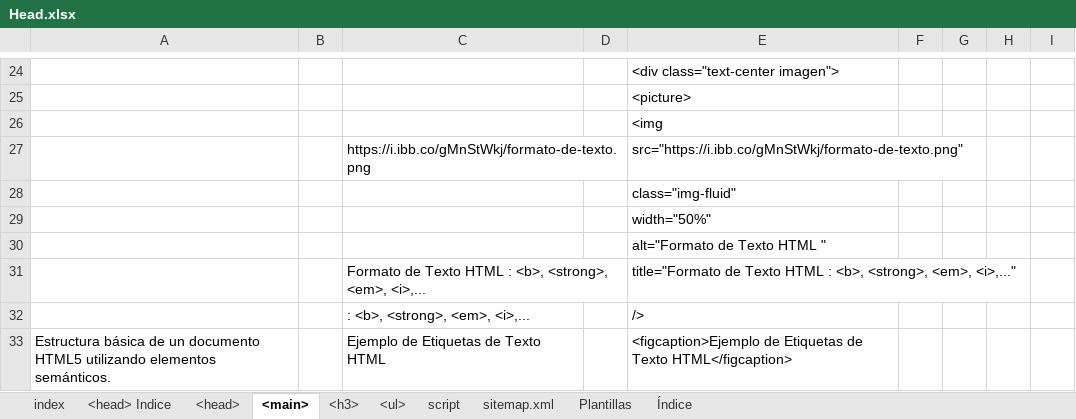
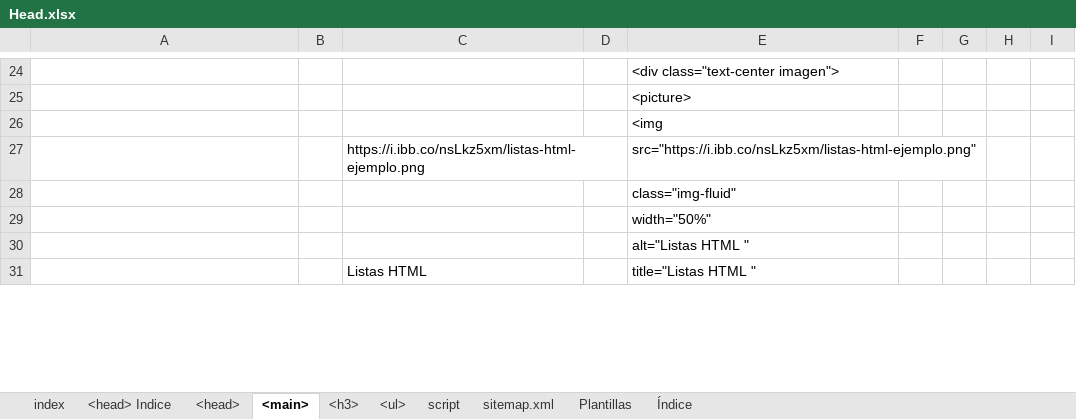
Before and after one commit to eduardoherreraf/PlantillaMiPagina, an Excel workbook: src/Head.xlsx, sheet <main>, drawn as a sheet; only a part is shown, gaps mark what is left out; values as stored, in another font and other column widths than the file's, no cell formats; conditional formats not drawn; removed rows and columns are numbered as before the commit, all else as after; the diff covers the shown part only; the diff names each change by its address in the sheet, - before the commit and + after, or states it on an @@ line.

Commit message:
add: html-08_listas.html

```diff
--- a/src/Head.xlsx (sheet <main>)
+++ b/src/Head.xlsx (sheet <main>)
-row 27:  |  | https://i.ibb.co/gMnStWkj/formato-de-texto.png |  | src="https://i.ibb.co/gMnStWkj/formato-de-texto.png"
+row 27:  |  | https://i.ibb.co/nsLkz5xm/listas-html-ejemplo.png |  | src="https://i.ibb.co/nsLkz5xm/listas-html-ejemplo.png"
-E30: alt="Formato de Texto HTML "
+E30: alt="Listas HTML "
-row 31:  |  | Formato de Texto HTML : <b>, <strong>, <em>, <i>,... |  | title="Formato de Texto HTML : <b>, <strong>, <em>, <i>,..."
-row 32:  |  | : <b>, <strong>, <em>, <i>,... |  | />
-row 33: Estructura básica de un documento HTML5 utilizando elementos semánticos. |  | Ejemplo de Etiquetas de Texto HTML |  | <figcaption>Ejemplo de Etiquetas de Texto HTML</figcaption>
+row 31:  |  | Listas HTML |  | title="Listas HTML "
```
Also changed, not shown: 64 added rows, 62 removed rows and 67 edited cells elsewhere in this sheet, sheet <h3>, sheet <ul>, sheet <head>, sheet Índice, cell formats, formulas that keep their value, hidden cells, 5 other files.
